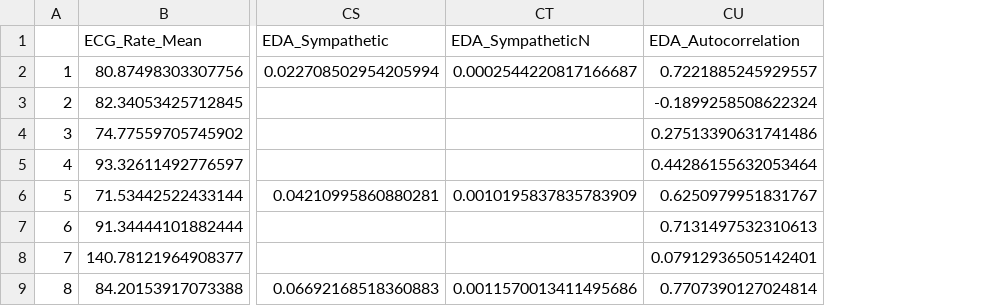
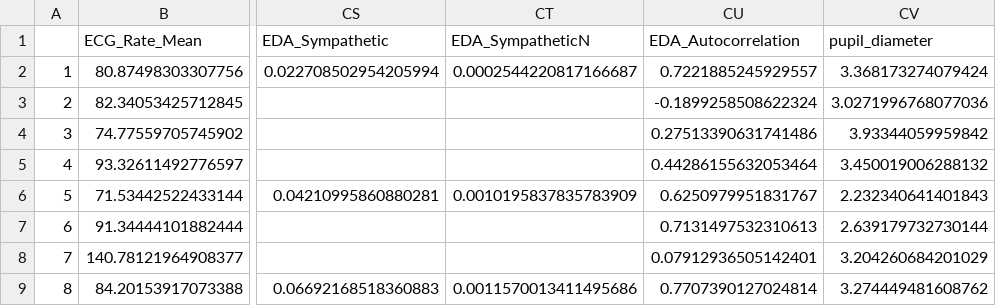
Before and after one commit to NoschdarSindy/analysis, a CSV file: non_epoch_features.csv, drawn as a sheet; only a part is shown, gaps mark what is left out; the diff names each change by its address in the sheet, - before the commit and + after, or states it on an @@ line.

```diff
--- a/non_epoch_features.csv
+++ b/non_epoch_features.csv
+column CV (pupil_diameter), rows 2-9: 3.368173274079424 | 3.0271996768077036 | 3.93344059959842 | 3.450019006288132 | 2.232340641401843 | 2.639179732730144 | 3.204260684201029 | 3.274449481608762
```
Also changed, not shown: metadata.csv, 1 other file.
